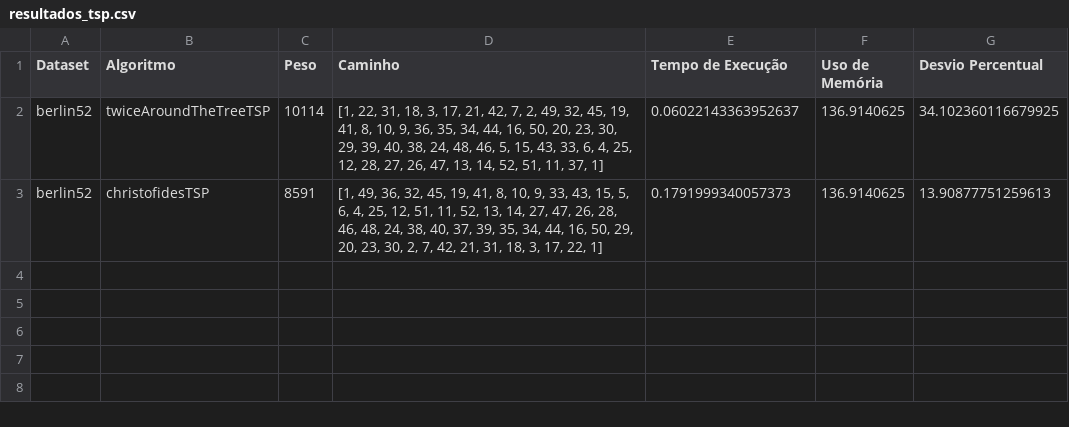
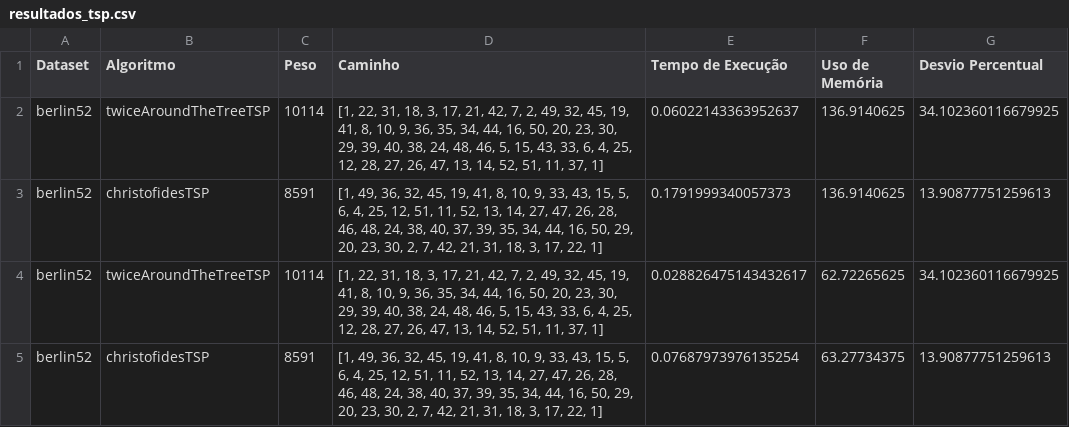
Before and after one commit to arthurlm1234/ALGORITMOS2---TP02, a CSV file: resultados_tsp.csv, drawn as a sheet.

```diff
--- a/resultados_tsp.csv
+++ b/resultados_tsp.csv
@@ -3 +3,3 @@ berlin52,twiceAroundTheTreeTSP,10114,"[1, 22, 31, 18, 3, 17, 21, 42, 7, 2, 49, 3
 berlin52,christofidesTSP,8591,"[1, 49, 36, 32, 45, 19, 41, 8, 10, 9, 33, 43, 15, 5, 6, 4, 25, 12, 51, 11, 52, 13, 14, 27, 47, 26, 28, 46, 48, 24, 38, 40, 37, 39, 35, 34, 44, 16, 50, 29, 20, 23, 30, 2, 7, 42, 21, 31, 18, 3, 17, 22, 1]",0.1791999340057373,136.9140625,13.90877751259613
+berlin52,twiceAroundTheTreeTSP,10114,"[1, 22, 31, 18, 3, 17, 21, 42, 7, 2, 49, 32, 45, 19, 41, 8, 10, 9, 36, 35, 34, 44, 16, 50, 20, 23, 30, 29, 39, 40, 38, 24, 48, 46, 5, 15, 43, 33, 6, 4, 25, 12, 28, 27, 26, 47, 13, 14, 52, 51, 11, 37, 1]",0.028826475143432617,62.72265625,34.102360116679925
+berlin52,christofidesTSP,8591,"[1, 49, 36, 32, 45, 19, 41, 8, 10, 9, 33, 43, 15, 5, 6, 4, 25, 12, 51, 11, 52, 13, 14, 27, 47, 26, 28, 46, 48, 24, 38, 40, 37, 39, 35, 34, 44, 16, 50, 29, 20, 23, 30, 2, 7, 42, 21, 31, 18, 3, 17, 22, 1]",0.07687973976135254,63.27734375,13.90877751259613
```
Also changed, not shown: 6 other files.
